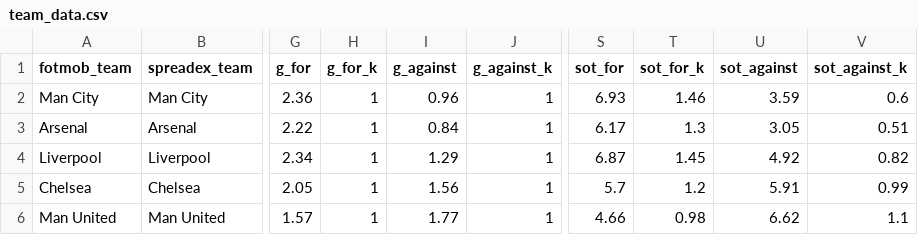
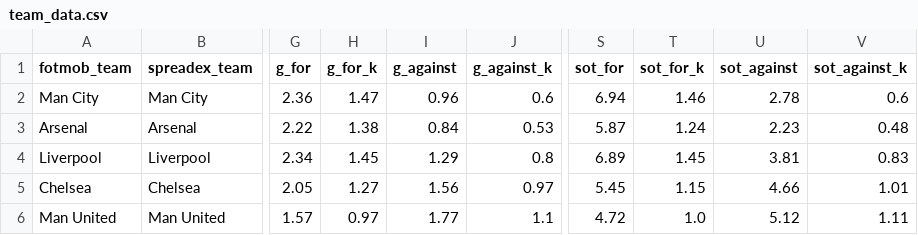
Before and after one commit to SamTroy/TFF_Optimization, a CSV file: data/team_data.csv, drawn as a sheet; only a part is shown, gaps mark what is left out; the diff covers the shown part only; the diff names each change by its address in the sheet, - before the commit and + after, or states it on an @@ line.

```diff
--- a/data/team_data.csv
+++ b/data/team_data.csv
-H2 (g_for_k): 1
+H2 (g_for_k): 1.47
-J2 (g_against_k): 1
+J2 (g_against_k): 0.6
-S2 (sot_for): 6.93
+S2 (sot_for): 6.94
-U2 (sot_against): 3.59
+U2 (sot_against): 2.78
-H3 (g_for_k): 1
+H3 (g_for_k): 1.38
-J3 (g_against_k): 1
+J3 (g_against_k): 0.53
-S3 (sot_for): 6.17
+S3 (sot_for): 5.87
-T3 (sot_for_k): 1.3
+T3 (sot_for_k): 1.24
-U3 (sot_against): 3.05
+U3 (sot_against): 2.23
-V3 (sot_against_k): 0.51
+V3 (sot_against_k): 0.48
-H4 (g_for_k): 1
+H4 (g_for_k): 1.45
-J4 (g_against_k): 1
+J4 (g_against_k): 0.8
-S4 (sot_for): 6.87
+S4 (sot_for): 6.89
-U4 (sot_against): 4.92
+U4 (sot_against): 3.81
-V4 (sot_against_k): 0.82
+V4 (sot_against_k): 0.83
-H5 (g_for_k): 1
+H5 (g_for_k): 1.27
-J5 (g_against_k): 1
+J5 (g_against_k): 0.97
-S5 (sot_for): 5.7
+S5 (sot_for): 5.45
-T5 (sot_for_k): 1.2
+T5 (sot_for_k): 1.15
-U5 (sot_against): 5.91
+U5 (sot_against): 4.66
-V5 (sot_against_k): 0.99
+V5 (sot_against_k): 1.01
-H6 (g_for_k): 1
+H6 (g_for_k): 0.97
-J6 (g_against_k): 1
+J6 (g_against_k): 1.1
-S6 (sot_for): 4.66
+S6 (sot_for): 4.72
-T6 (sot_for_k): 0.98
+T6 (sot_for_k): 1.0
-U6 (sot_against): 6.62
+U6 (sot_against): 5.12
-V6 (sot_against_k): 1.1
+V6 (sot_against_k): 1.11
```
Also changed, not shown: 88 edited cells elsewhere in this file, data/player_data.csv, 1 other file.
